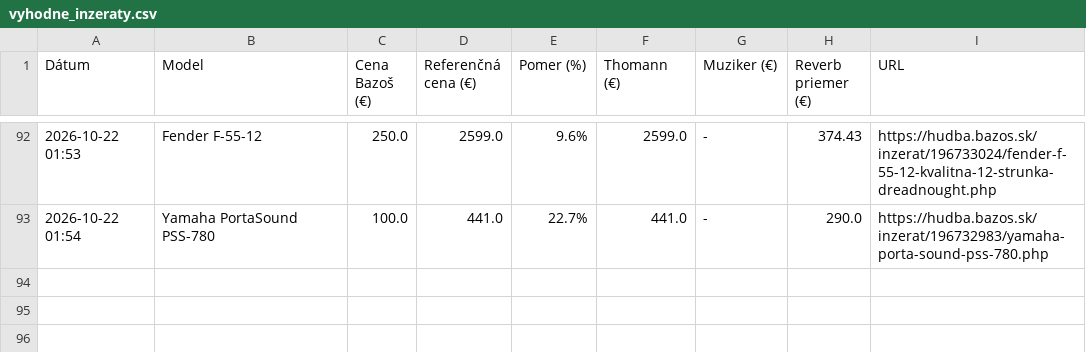
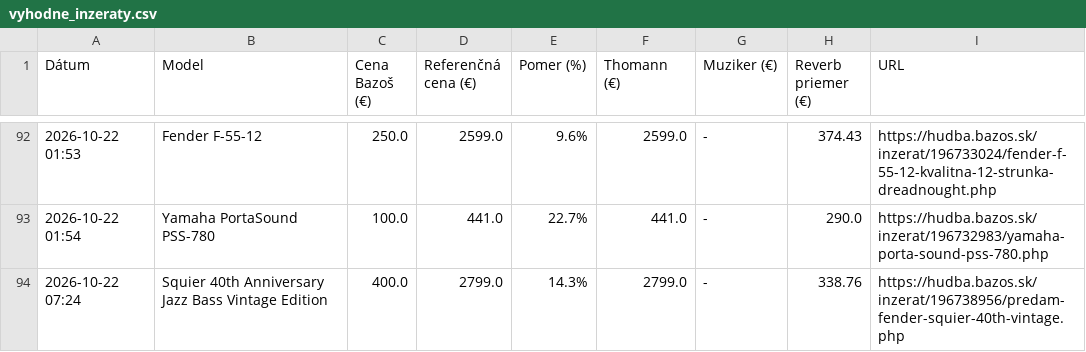
Before and after one commit to kamilfilka-collab/bazos, a CSV file: vyhodne_inzeraty.csv, drawn as a sheet; only a part is shown, gaps mark what is left out.

```diff
--- a/vyhodne_inzeraty.csv
+++ b/vyhodne_inzeraty.csv
@@ -93 +93,2 @@ Dátum,Model,Cena Bazoš (€),Referenčná cena (€),Pomer (%),Thomann (€),M
 2026-10-22 01:54,Yamaha PortaSound PSS-780,100.0,441.0,22.7%,441.0,-,290.0,https://hudba.bazos.sk/inzerat/196732983/yamaha-porta-sound-pss-780.php
+2026-10-22 07:24,Squier 40th Anniversary Jazz Bass Vintage Edition,400.0,2799.0,14.3%,2799.0,-,338.76,https://hudba.bazos.sk/inzerat/196738956/predam-fender-squier-40th-vintage.php
```
Also changed, not shown: 1 other file.
